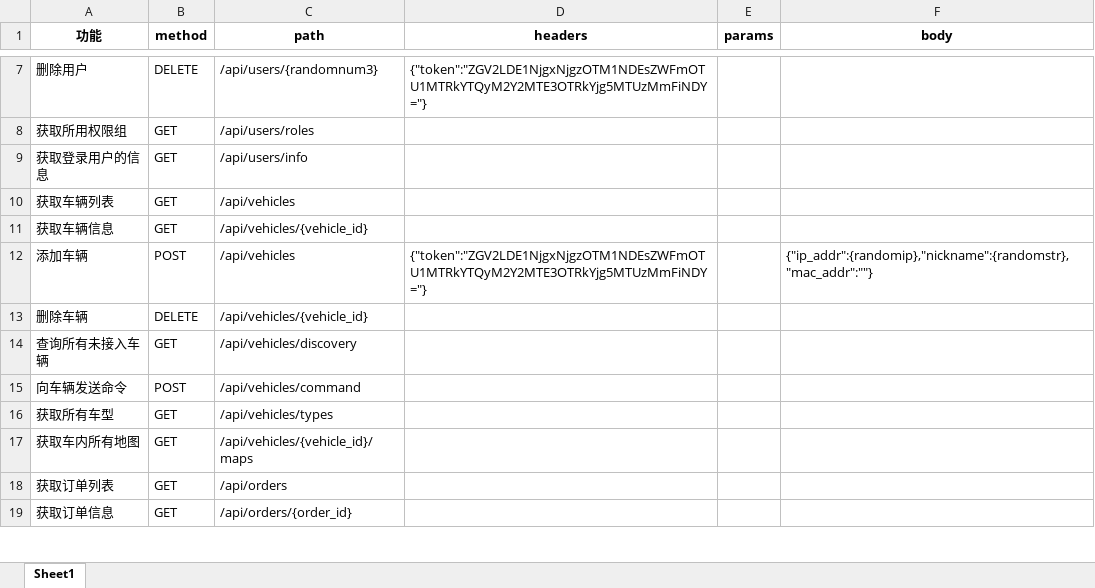
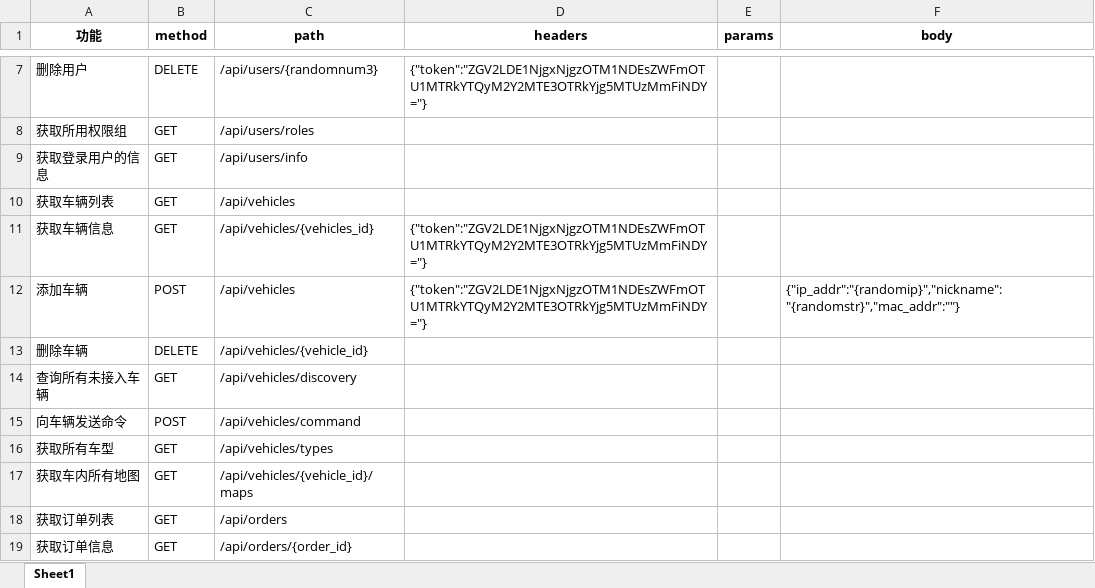
Before and after one commit to SophieApple/Py, an Excel workbook: FMSapi_test v1.0/FMS接口.xlsx, sheet Sheet1, drawn as a sheet; only a part is shown, gaps mark what is left out; values as stored, in another font and other column widths than the file's, no borders; the diff names each change by its address in the sheet, - before the commit and + after, or states it on an @@ line.

```diff
--- a/FMSapi_test v1.0/FMS接口.xlsx (sheet Sheet1)
+++ b/FMSapi_test v1.0/FMS接口.xlsx (sheet Sheet1)
-C11 (path): /api/vehicles/{vehicle_id}
+C11 (path): /api/vehicles/{vehicles_id}
-D11 (headers): (empty)
+D11 (headers): {"token":"ZGV2LDE1NjgxNjgzOTM1NDEsZWFmOTU1MTRkYTQyM2Y2MTE3OTRkYjg5MTUzMmFiNDY="}
-F12 (body): {"ip_addr":{randomip},"nickname":{randomstr},"mac_addr":""}
+F12 (body): {"ip_addr":"{randomip}","nickname":"{randomstr}","mac_addr":""}
```
Also changed, not shown: 1 other file.
